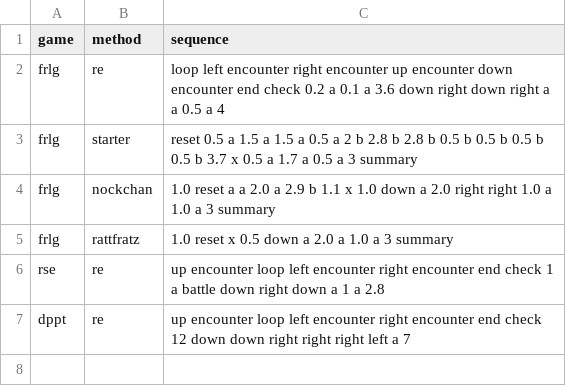
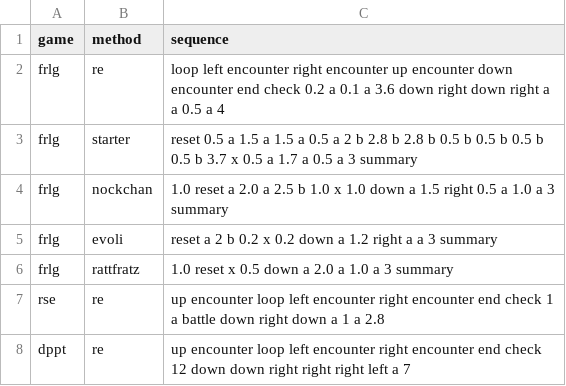
Before and after one commit to lehmaric/shiny_hunter, a CSV file: sequences.csv, drawn as a sheet.

```diff
--- a/sequences.csv
+++ b/sequences.csv
@@ -3,3 +3,4 @@ frlg,re,loop left encounter right encounter up encounter down encounter end chec
 frlg,starter, reset 0.5 a 1.5 a 1.5 a 0.5 a 2 b 2.8 b 2.8 b 0.5 b 0.5 b 0.5 b 0.5 b 3.7 x 0.5 a 1.7 a 0.5 a 3 summary
-frlg,nockchan, 1.0 reset a a 2.0 a 2.9 b 1.1 x 1.0 down a 2.0 right  right 1.0 a 1.0 a 3 summary
+frlg,nockchan, 1.0 reset a 2.0 a 2.5 b 1.0 x 1.0 down a 1.5 right 0.5 a 1.0 a 3 summary
+frlg,evoli, reset a 2 b 0.2 x 0.2 down a 1.2 right a a 3 summary
 frlg,rattfratz, 1.0 reset x 0.5 down a 2.0 a 1.0 a 3 summary
```
Also changed, not shown: 6 other files.
